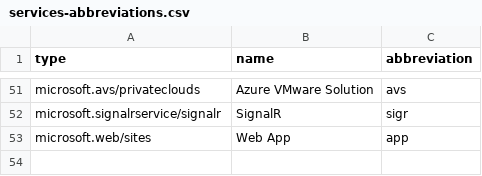
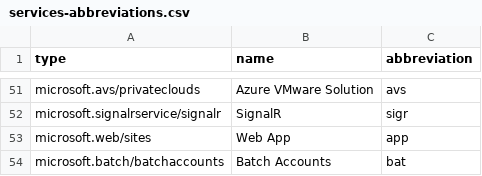
Before and after one commit to Azure/Azure-Proactive-Resiliency-Library, a CSV file: services-abbreviations.csv, drawn as a sheet; only a part is shown, gaps mark what is left out.

```diff
--- a/services-abbreviations.csv
+++ b/services-abbreviations.csv
@@ -53 +53,2 @@ microsoft.signalrservice/signalr,SignalR,sigr
 microsoft.web/sites,Web App,app
+microsoft.batch/batchaccounts,Batch Accounts,bat
```
Also changed, not shown: 11 other files.
